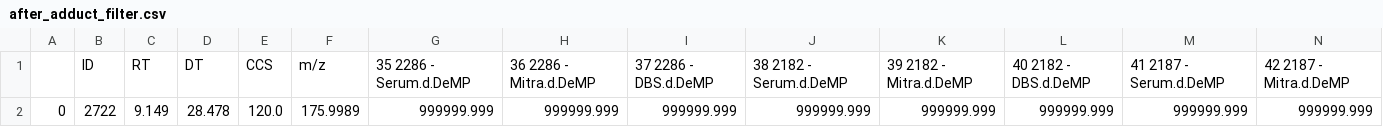
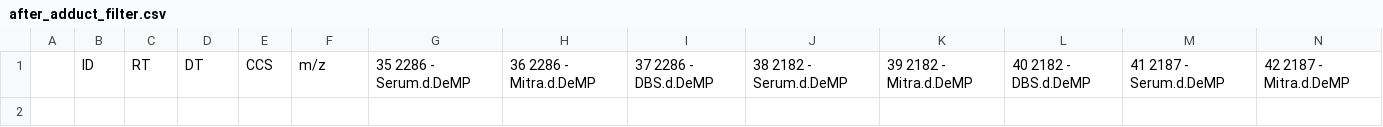
Before and after one commit to greg1d/PFAS-IMplementor-for-Mass-Spectrometry--PIMMS-, a CSV file: PIMMS Validation work/PIMMS data/after_adduct_filter.csv, drawn as a sheet; only a part is shown; rows hold the shown columns only; the diff names each change by its address in the sheet, - before the commit and + after, or states it on an @@ line.

```diff
--- a/PIMMS Validation work/PIMMS data/after_adduct_filter.csv
+++ b/PIMMS Validation work/PIMMS data/after_adduct_filter.csv
-row 2: 0 | 2722 | 9.149 | 28.478 | 120.0 | 175.9989 | 999999.999 | 999999.999 | 999999.999 | 999999.999 | 999999.999 | 999999.999 | 999999.999 | 999999.999
```
Also changed, not shown: PIMMS Validation work/PIMMS data/after_detection_frequency_filter.csv, PIMMS Validation work/PIMMS data/after_neutral_loss_filter.csv, 18 other files.
